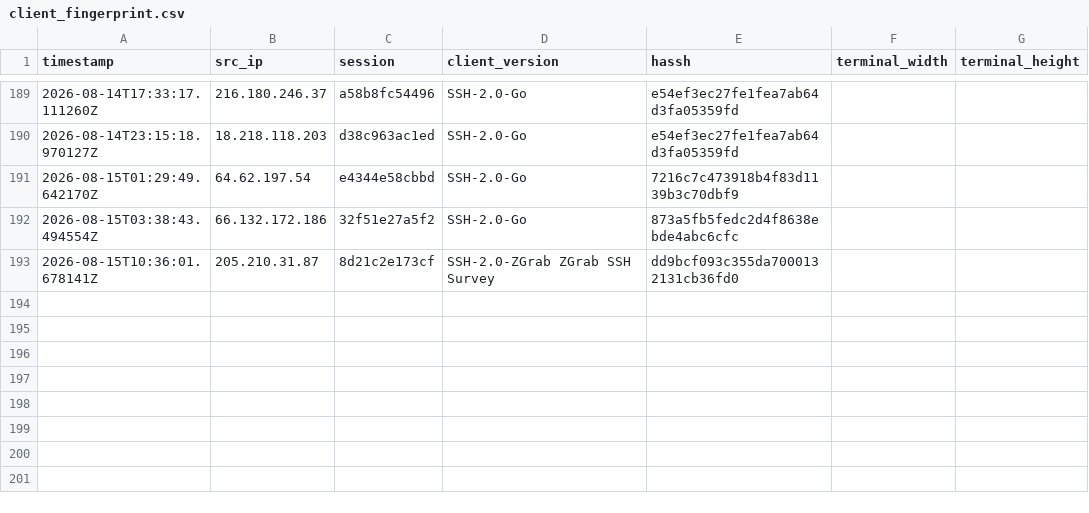
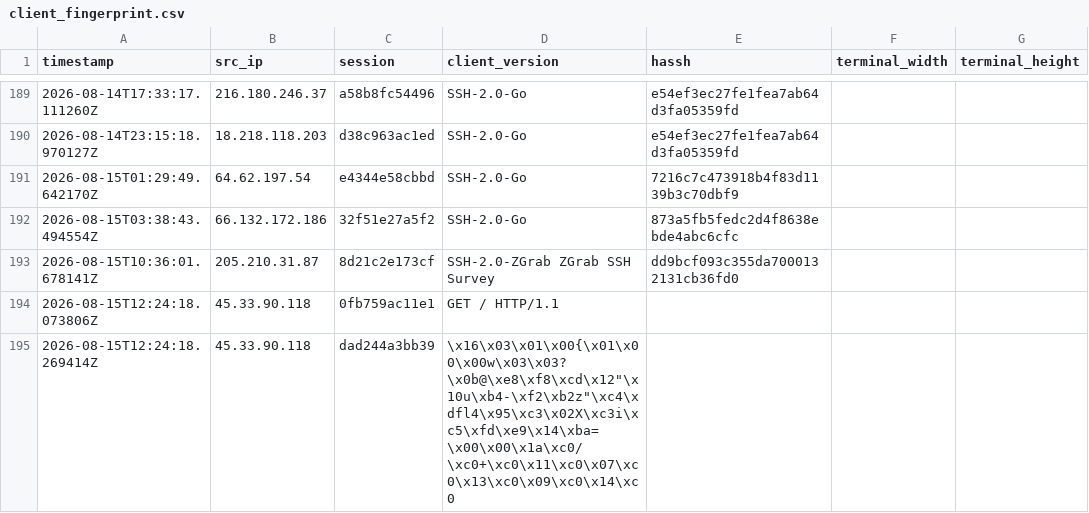
Before and after one commit to Prabhath-de/AWS_Honeypot, a CSV file: data/processed/client_fingerprint.csv, drawn as a sheet; only a part is shown, gaps mark what is left out; the diff names each change by its address in the sheet, - before the commit and + after, or states it on an @@ line.

```diff
--- a/data/processed/client_fingerprint.csv
+++ b/data/processed/client_fingerprint.csv
+row 194: 2026-08-15T12:24:18.073806Z | 45.33.90.118 | 0fb759ac11e1 | GET / HTTP/1.1
+row 195: 2026-08-15T12:24:18.269414Z | 45.33.90.118 | dad244a3bb39 | \x16\x03\x01\x00{\x01\x00\x00w\x03\x03?\x0b@\xe8\xf8\xcd\x12"\x10u\xb4-\xf2\xb2z"\xc4\xdfl4\x95\xc3\x02X\xc3i\xc5\xfd\xe9\x14\xba=\x00\x00\x1a\xc0/\xc0+\xc0\x11\xc0\x07\xc0\x13\xc0\x09\xc0\x14\xc0
```
Also changed, not shown: data/processed/geoip_asn.csv, data/processed/session_summary.csv, 3 other files.
